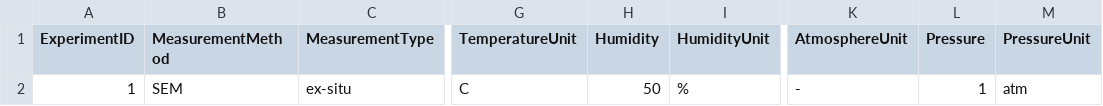
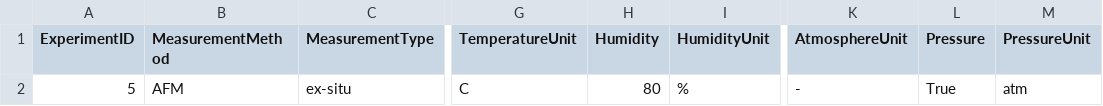
Before and after one commit to MaxDreger92/MatGraph, a CSV file: schema_ingestion/temp/char.csv, drawn as a sheet; only a part is shown, gaps mark what is left out; the diff names each change by its address in the sheet, - before the commit and + after, or states it on an @@ line.

```diff
--- a/schema_ingestion/temp/char.csv
+++ b/schema_ingestion/temp/char.csv
-A2 (ExperimentID): 1
+A2 (ExperimentID): 5
-B2 (MeasurementMethod): SEM
+B2 (MeasurementMethod): AFM
-H2 (Humidity): 50
+H2 (Humidity): 80
-L2 (Pressure): 1
+L2 (Pressure): True
```
Also changed, not shown: schema_ingestion/temp/inst.csv, schema_ingestion/temp/org.csv, 7 other files.
